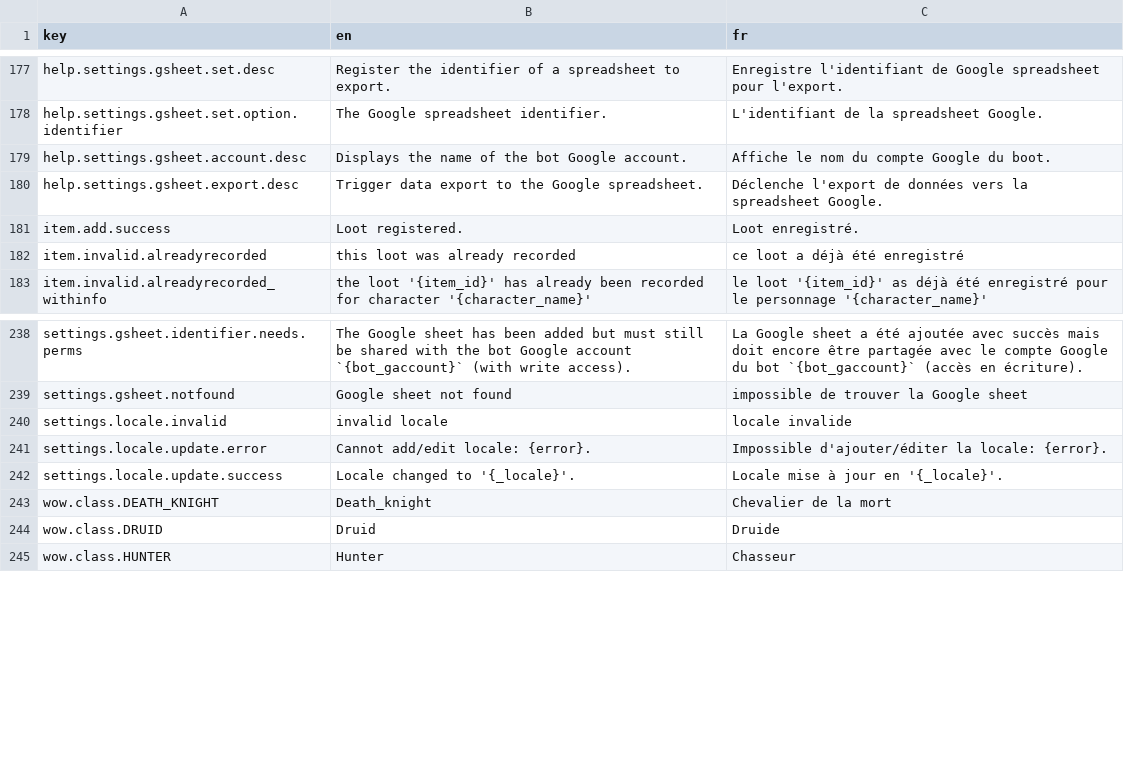
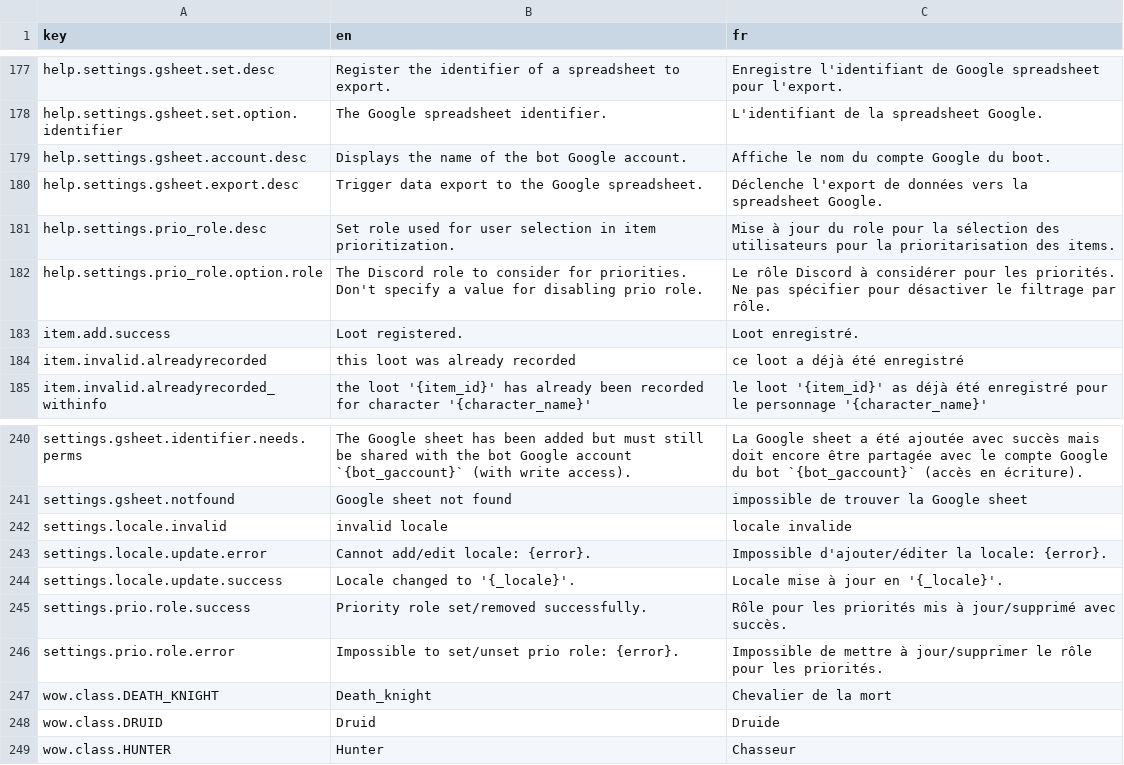
Before and after one commit to waliens/bloude-clockin, a CSV file: src/lang/lang.csv, drawn as a sheet; only a part is shown, gaps mark what is left out; the diff names each change by its address in the sheet, - before the commit and + after, or states it on an @@ line.

Commit message:
add prio role

```diff
--- a/src/lang/lang.csv
+++ b/src/lang/lang.csv
+row 181: help.settings.prio_role.desc | Set role used for user selection in item prioritization. | Mise à jour du role pour la sélection des utilisateurs pour la prioritarisation des items.
+row 182: help.settings.prio_role.option.role | The Discord role to consider for priorities. Don't specify a value for disabling prio role. | Le rôle Discord à considérer pour les priorités. Ne pas spécifier pour désactiver le filtrage par rôle.
+row 245: settings.prio.role.success | Priority role set/removed successfully. | Rôle pour les priorités mis à jour/supprimé avec succès.
+row 246: settings.prio.role.error | Impossible to set/unset prio role: {error}. | Impossible de mettre à jour/supprimer le rôle pour les priorités.
```
Also changed, not shown: 3 other files.
